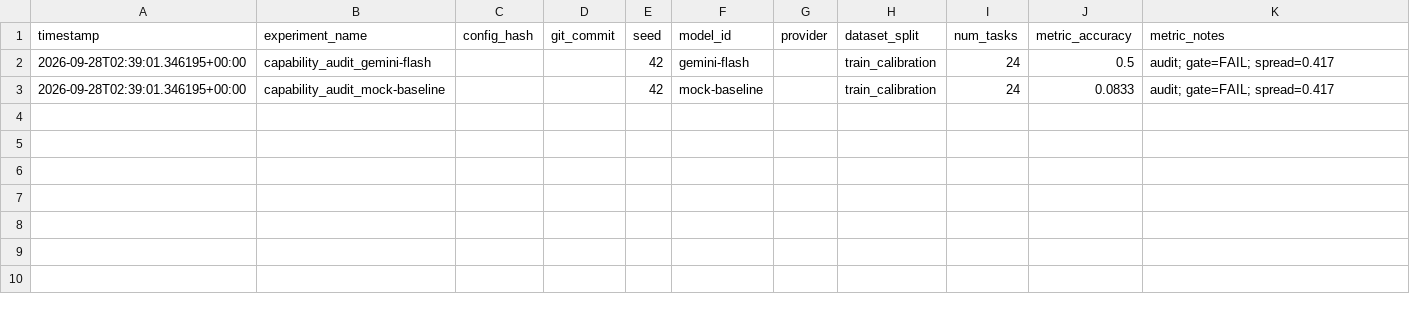
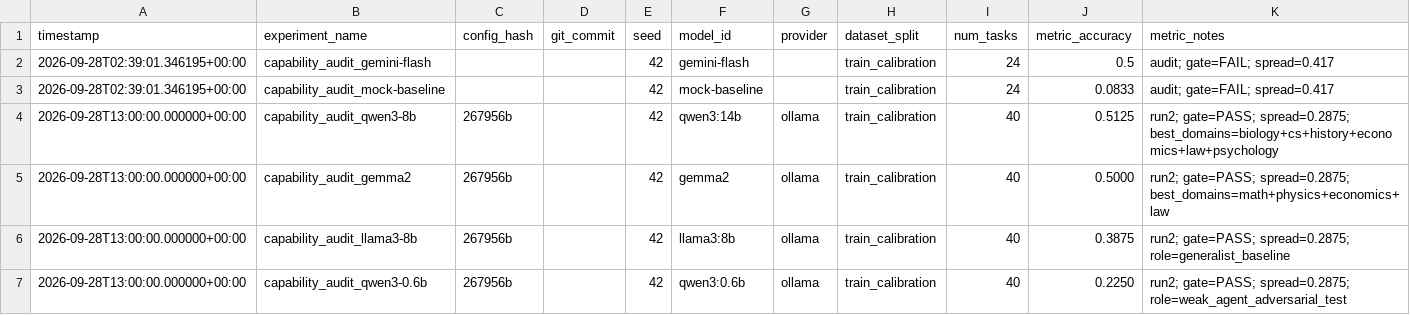
Before and after one commit to chuntinne05/RepGuard, a CSV file: research_ops/experiment_registry.csv, drawn as a sheet; the diff names each change by its address in the sheet, - before the commit and + after, or states it on an @@ line.

Commit message:
feat(week2): HistRepEval v0.1 — EpisodeRecord, FeedbackCorruptor, reputation baselines, TransferEstimator, Aggregator, Metrics (40 tests passing)

```diff
--- a/research_ops/experiment_registry.csv
+++ b/research_ops/experiment_registry.csv
+row 4: 2026-09-28T13:00:00.000000+00:00 | capability_audit_qwen3-8b | 267956b |  | 42 | qwen3:14b | ollama | train_calibration | 40 | 0.5125 | run2; gate=PASS; spread=0.2875; best_domains=biology+cs+history+economics+law+psychology
+row 5: 2026-09-28T13:00:00.000000+00:00 | capability_audit_gemma2 | 267956b |  | 42 | gemma2 | ollama | train_calibration | 40 | 0.5000 | run2; gate=PASS; spread=0.2875; best_domains=math+physics+economics+law
+row 6: 2026-09-28T13:00:00.000000+00:00 | capability_audit_llama3-8b | 267956b |  | 42 | llama3:8b | ollama | train_calibration | 40 | 0.3875 | run2; gate=PASS; spread=0.2875; role=generalist_baseline
+row 7: 2026-09-28T13:00:00.000000+00:00 | capability_audit_qwen3-0.6b | 267956b |  | 42 | qwen3:0.6b | ollama | train_calibration | 40 | 0.2250 | run2; gate=PASS; spread=0.2875; role=weak_agent_adversarial_test
```
Also changed, not shown: 9 other files.
